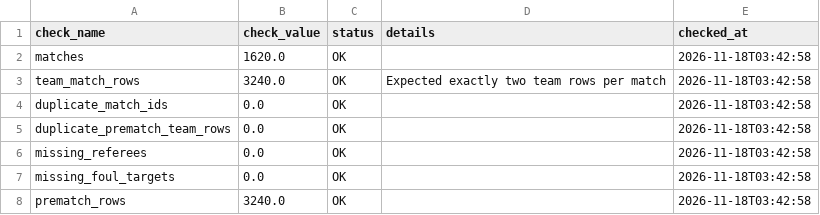
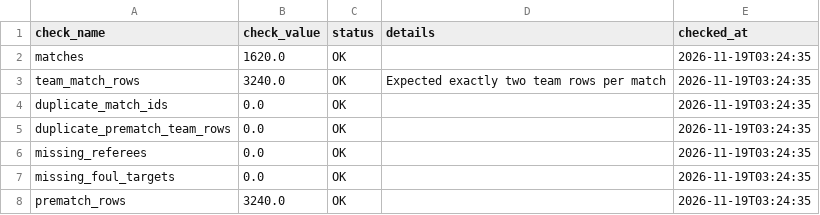
Before and after one commit to Multikabel/pl-analytika-2, a CSV file: data/tables/data_quality_report.csv, drawn as a sheet.

```diff
--- a/data/tables/data_quality_report.csv
+++ b/data/tables/data_quality_report.csv
@@ -1,8 +1,8 @@
 check_name,check_value,status,details,checked_at
-matches,1620.0,OK,,2026-11-18T03:42:58
-team_match_rows,3240.0,OK,Expected exactly two team rows per match,2026-11-18T03:42:58
-duplicate_match_ids,0.0,OK,,2026-11-18T03:42:58
-duplicate_prematch_team_rows,0.0,OK,,2026-11-18T03:42:58
-missing_referees,0.0,OK,,2026-11-18T03:42:58
-missing_foul_targets,0.0,OK,,2026-11-18T03:42:58
-prematch_rows,3240.0,OK,,2026-11-18T03:42:58
+matches,1620.0,OK,,2026-11-19T03:24:35
+team_match_rows,3240.0,OK,Expected exactly two team rows per match,2026-11-19T03:24:35
+duplicate_match_ids,0.0,OK,,2026-11-19T03:24:35
+duplicate_prematch_team_rows,0.0,OK,,2026-11-19T03:24:35
+missing_referees,0.0,OK,,2026-11-19T03:24:35
+missing_foul_targets,0.0,OK,,2026-11-19T03:24:35
+prematch_rows,3240.0,OK,,2026-11-19T03:24:35
```
Also changed, not shown: data/tables/matches.csv, data/tables/schema_meta.csv, 3 other files.
